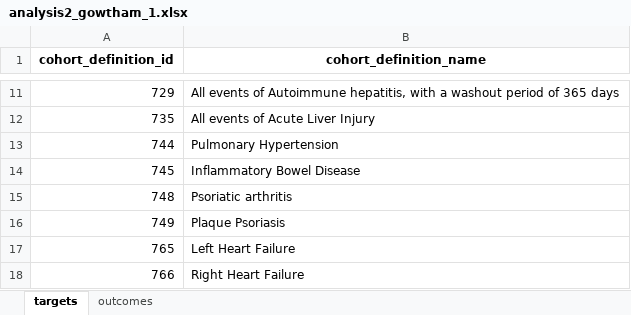
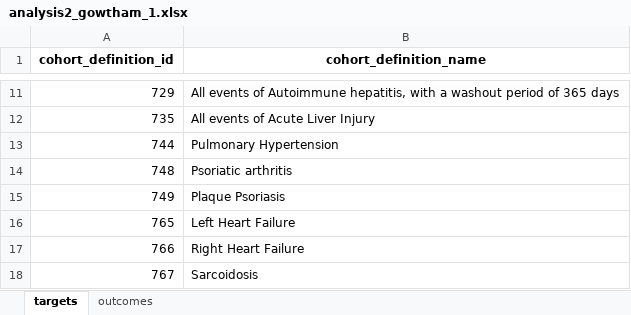
Before and after one commit to ohdsi-studies/HowOften, an Excel workbook: analysis_specifications/analysis2_gowtham_1.xlsx, sheet targets, drawn as a sheet; only a part is shown, gaps mark what is left out; the shorter side is filled out with more unchanged rows; values as stored, in another font and other column widths than the file's, no borders; the diff names each change by its address in the sheet, - before the commit and + after, or states it on an @@ line.

```diff
--- a/analysis_specifications/analysis2_gowtham_1.xlsx (sheet targets)
+++ b/analysis_specifications/analysis2_gowtham_1.xlsx (sheet targets)
-row 14: 745 | Inflammatory Bowel Disease
```
Also changed, not shown: 11 other files.
